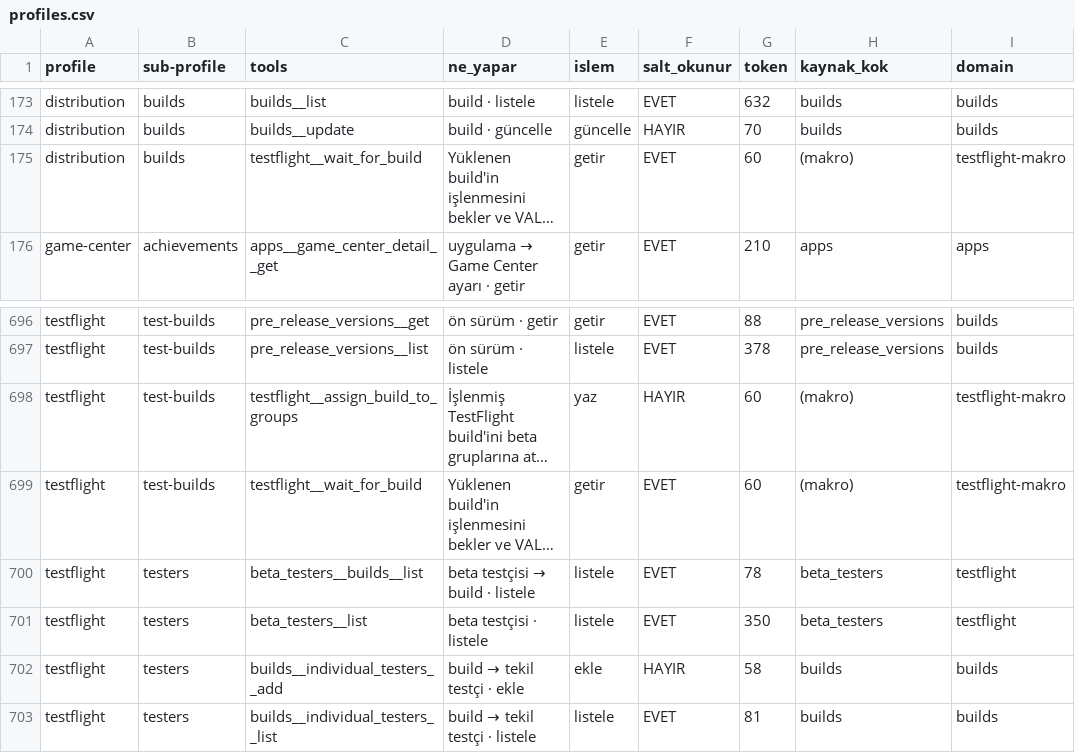
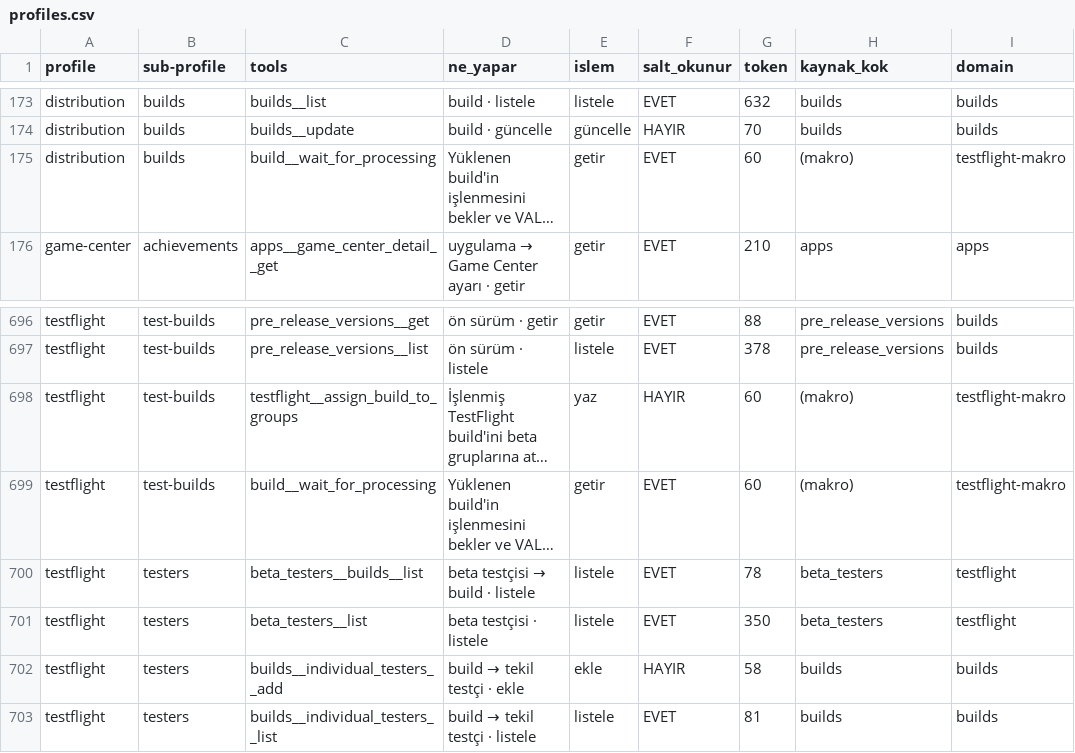
Before and after one commit to erayendes/app-store-connect-mcp, a CSV file: spec/profiles.csv, drawn as a sheet; only a part is shown, gaps mark what is left out; long unchanged cells end in …; the diff names each change by its address in the sheet, - before the commit and + after, or states it on an @@ line.

```diff
--- a/spec/profiles.csv
+++ b/spec/profiles.csv
-C175 (tools): testflight__wait_for_build
+C175 (tools): build__wait_for_processing
-C699 (tools): testflight__wait_for_build
+C699 (tools): build__wait_for_processing
```
Also changed, not shown: 11 other files.
